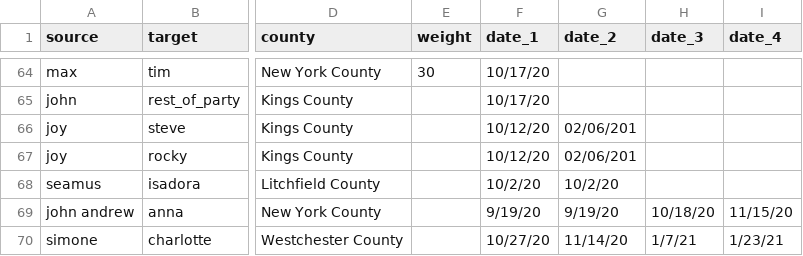
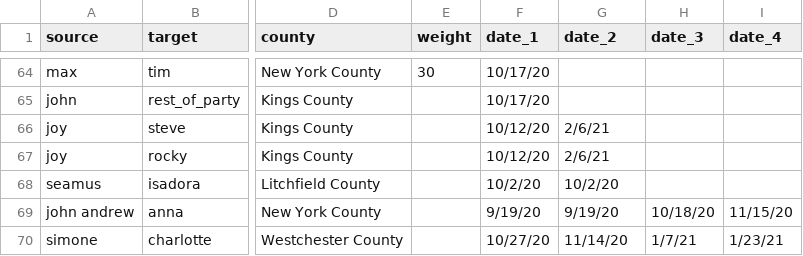
Before and after one commit to svannie678/my_personal_corona_tracker, a CSV file: data/calendar.csv, drawn as a sheet; only a part is shown, gaps mark what is left out; the diff names each change by its address in the sheet, - before the commit and + after, or states it on an @@ line.

```diff
--- a/data/calendar.csv
+++ b/data/calendar.csv
-G66:G67 (date_2): 02/06/201
+G66:G67 (date_2): 2/6/21
```
Also changed, not shown: docs/data/calendar.csv, 2 other files.
